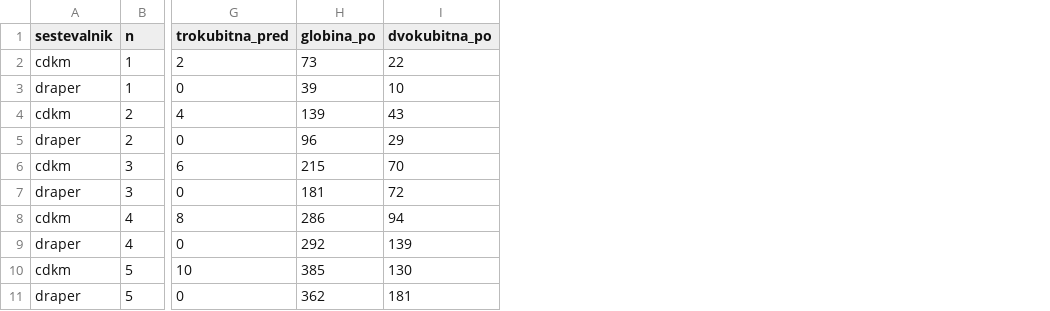
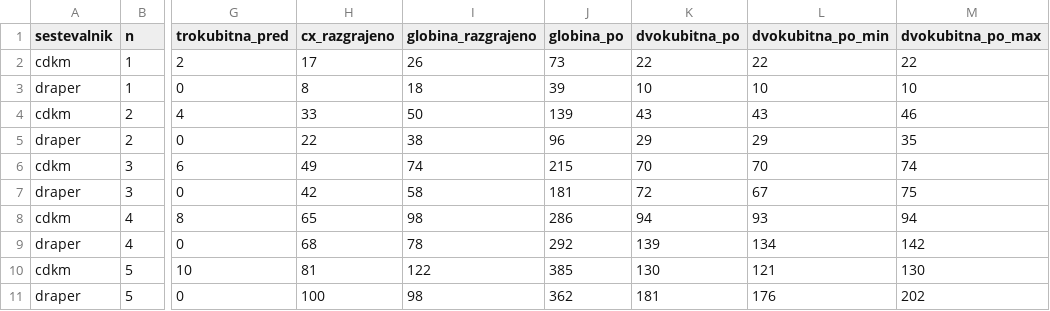
Before and after one commit to jk-faks/npmp-seminarska, a CSV file: results/metrike_fake_torino.csv, drawn as a sheet; only a part is shown, gaps mark what is left out; the diff names each change by its address in the sheet, - before the commit and + after, or states it on an @@ line.

Commit message:
Meritve na procesorjih IBM, analiza in primerljive metrike

```diff
--- a/results/metrike_fake_torino.csv
+++ b/results/metrike_fake_torino.csv
+column H (cx_razgrajeno), rows 2-11: 17 | 8 | 33 | 22 | 49 | 42 | 65 | 68 | 81 | 100
+column I (globina_razgrajeno), rows 2-11: 26 | 18 | 50 | 38 | 74 | 58 | 98 | 78 | 122 | 98
+column L (dvokubitna_po_min), rows 2-11: 22 | 10 | 43 | 29 | 70 | 67 | 93 | 134 | 121 | 176
+column M (dvokubitna_po_max), rows 2-11: 22 | 10 | 46 | 35 | 74 | 75 | 94 | 142 | 130 | 202
```
Also changed, not shown: 53 other files.
